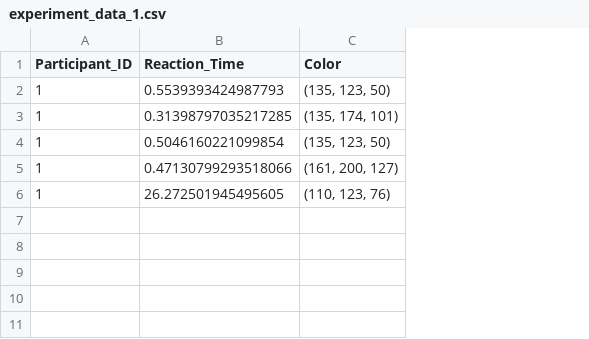
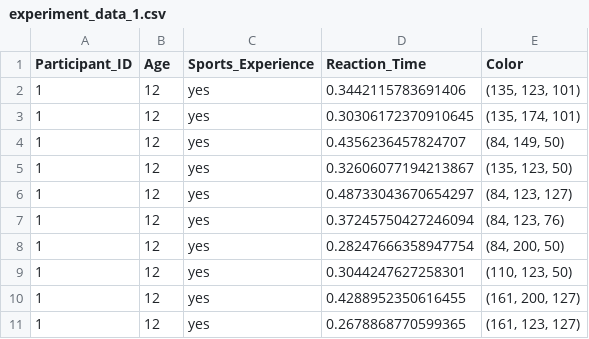
Before and after one commit to andresgr96/CogSyExperiment, a CSV file: results/experiment_data_1.csv, drawn as a sheet; addresses are those after the commit; the diff names each change by its address in the sheet, - before the commit and + after, or states it on an @@ line.

Commit message:
merged experiments into FullExperiment and added a goodbye screen

```diff
--- a/results/experiment_data_1.csv
+++ b/results/experiment_data_1.csv
+column B (Age), rows 2-3: 12 | 12; row 5: 12; rows 10-11: 12 | 12
+column C (Sports_Experience), rows 2-3: yes | yes; row 5: yes; rows 10-11: yes | yes
-D2 (Reaction_Time): 0.5539393424987793
+D2 (Reaction_Time): 0.3442115783691406
-E2 (Color): (135, 123, 50)
+E2 (Color): (135, 123, 101)
-D3 (Reaction_Time): 0.31398797035217285
+D3 (Reaction_Time): 0.30306172370910645
+row 4: 1 | 12 | yes | 0.4356236457824707 | (84, 149, 50)
-D5 (Reaction_Time): 0.5046160221099854
+D5 (Reaction_Time): 0.32606077194213867
+row 6: 1 | 12 | yes | 0.48733043670654297 | (84, 123, 127)
+row 7: 1 | 12 | yes | 0.37245750427246094 | (84, 123, 76)
+row 8: 1 | 12 | yes | 0.28247666358947754 | (84, 200, 50)
+row 9: 1 | 12 | yes | 0.3044247627258301 | (110, 123, 50)
-D10 (Reaction_Time): 0.47130799293518066
+D10 (Reaction_Time): 0.4288952350616455
-D11 (Reaction_Time): 26.272501945495605
+D11 (Reaction_Time): 0.2678868770599365
-E11 (Color): (110, 123, 76)
+E11 (Color): (161, 123, 127)
```
Also changed, not shown: results/experiment_data_1212.csv, 5 other files.
